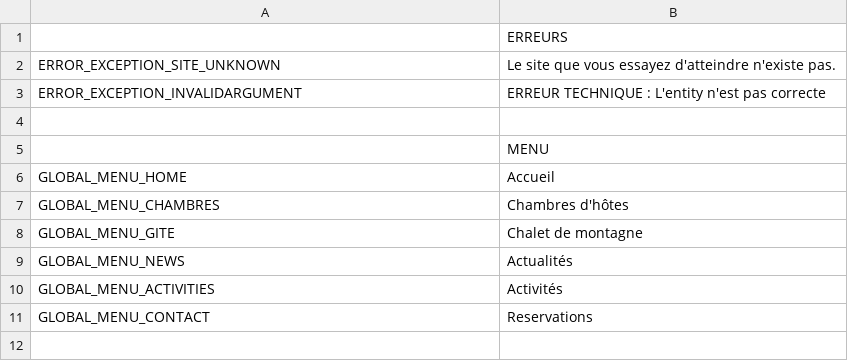
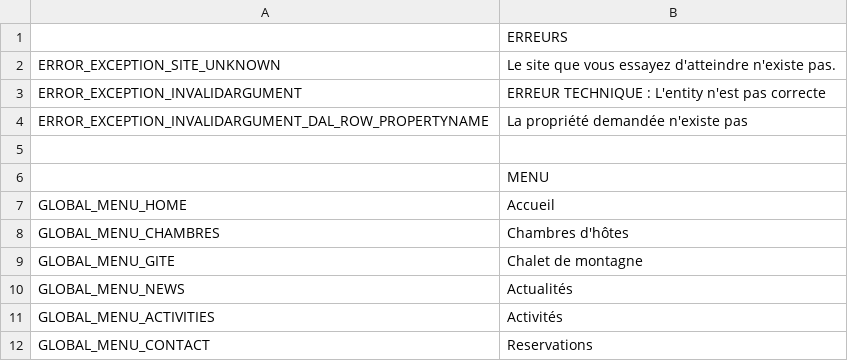
Before and after one commit to llv31/LLV-0.1.0, a CSV file: data/locales/fr_FR.csv, drawn as a sheet; the diff names each change by its address in the sheet, - before the commit and + after, or states it on an @@ line.

```diff
--- a/data/locales/fr_FR.csv
+++ b/data/locales/fr_FR.csv
+row 4: ERROR_EXCEPTION_INVALIDARGUMENT_DAL_ROW_PROPERTYNAME | La propriété demandée n'existe pas
```
Also changed, not shown: 14 other files.
